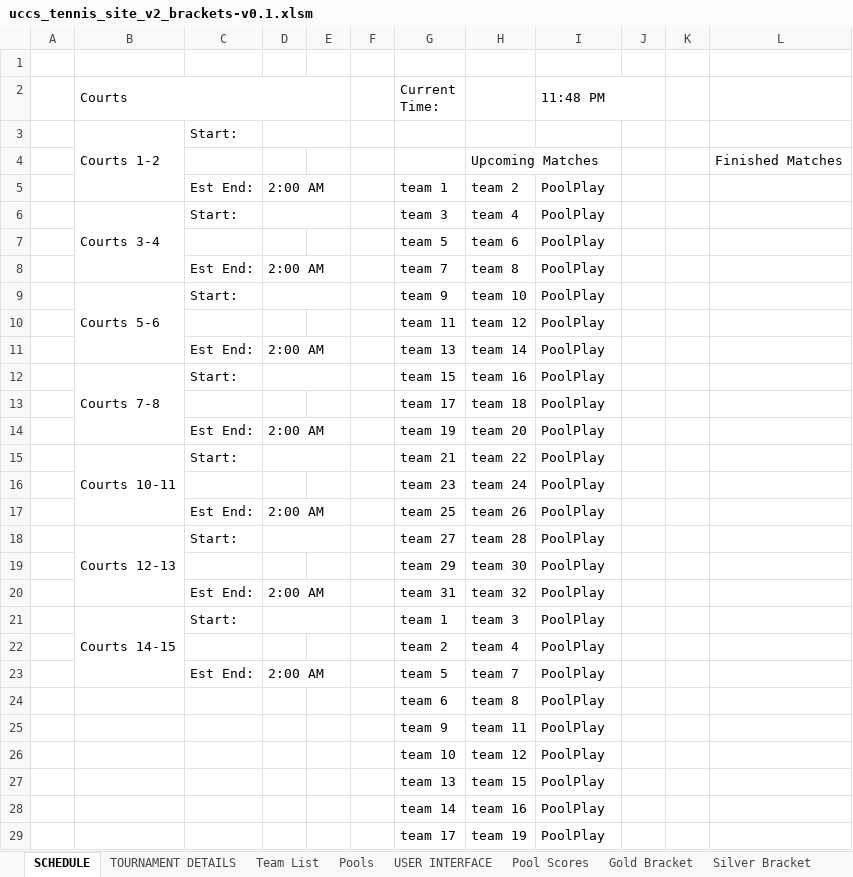
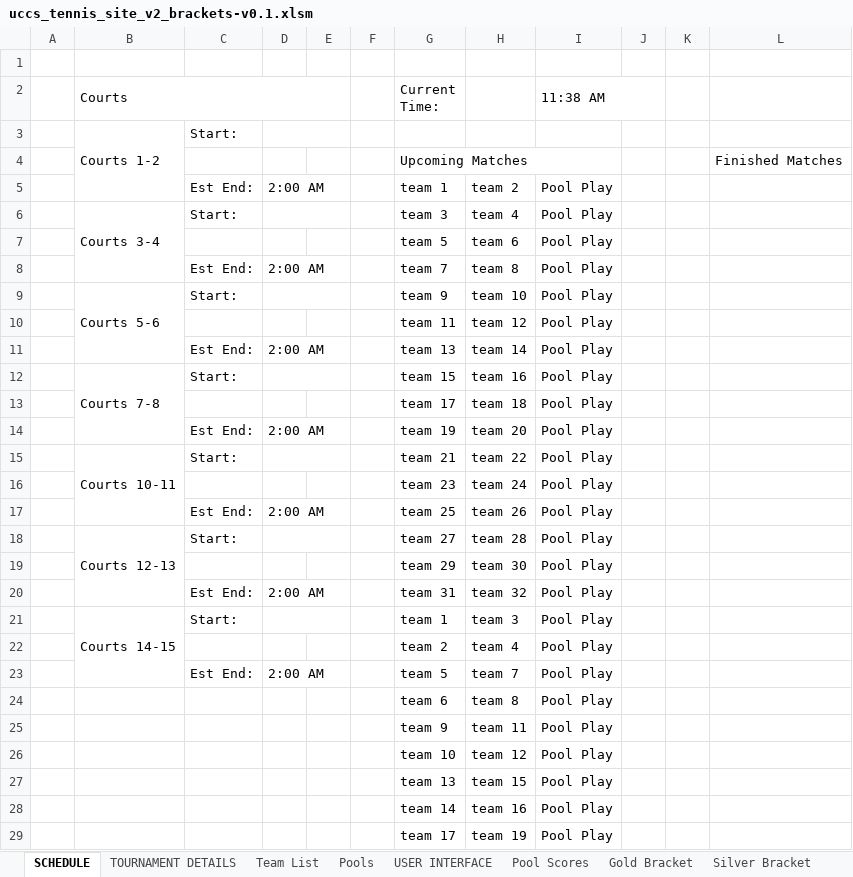
Before and after one commit to mhay10/uccs_tennis_site_v2, an Excel workbook: excel_sheet/uccs_tennis_site_v2_brackets-v0.1.xlsm, sheet SCHEDULE, drawn as a sheet; only a part is shown; values as stored, in another font and other column widths than the file's, no cell formats; charts and pictures not drawn; removed rows and columns are numbered as before the commit, all else as after; the diff covers the shown part only; the diff names each change by its address in the sheet, - before the commit and + after, or states it on an @@ line.

```diff
--- a/excel_sheet/uccs_tennis_site_v2_brackets-v0.1.xlsm (sheet SCHEDULE)
+++ b/excel_sheet/uccs_tennis_site_v2_brackets-v0.1.xlsm (sheet SCHEDULE)
-I2: 11:48 PM
+I2: 11:38 AM
-row 4:  |  |  |  |  |  |  | Upcoming Matches |  |  |  | Finished Matches
+row 4:  |  |  |  |  |  | Upcoming Matches |  |  |  |  | Finished Matches
-I5:I29 (11:38 AM): PoolPlay
+I5:I29 (11:38 AM): Pool Play
```
Also changed, not shown: 23 edited cells elsewhere in this sheet, sheet Pools, cell formats, charts or pictures, 19 other files.
